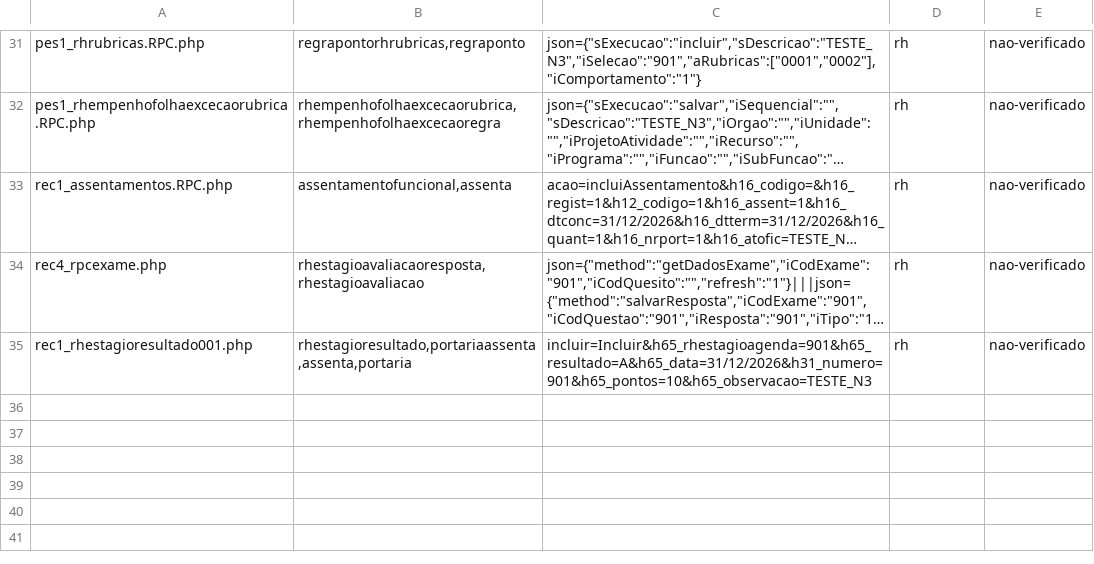
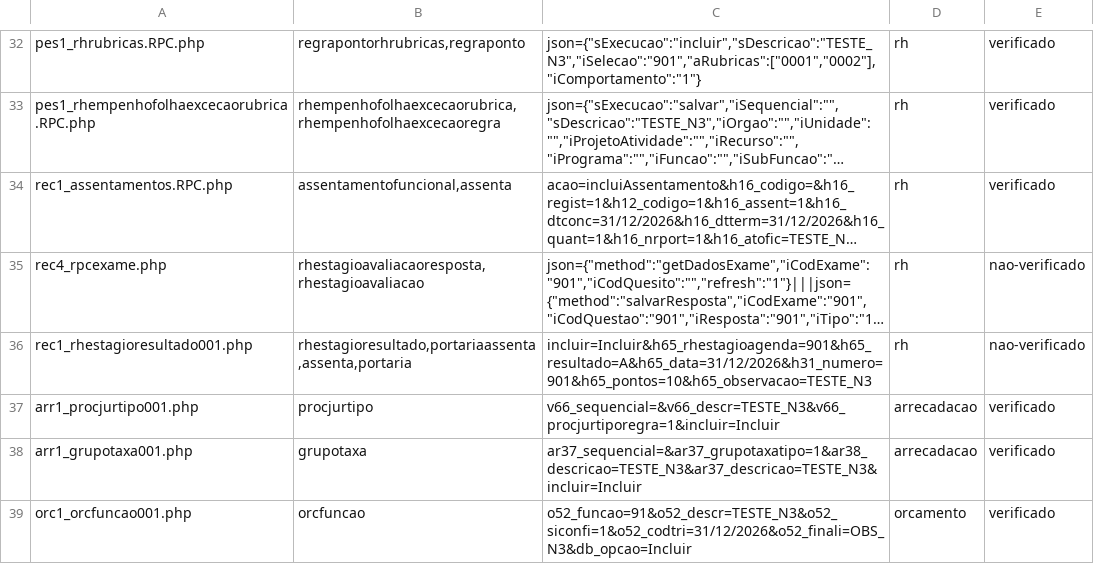
Before and after one commit to PMGmenegon/e-cidade, a TSV file: regressao/php/catalogo_posts.tsv, drawn as a sheet; only a part is shown, gaps mark what is left out; long unchanged cells end in …; addresses are those after the commit; the diff covers the shown part only; the diff names each change by its address in the sheet, - before the commit and + after, or states it on an @@ line.

```diff
--- a/regressao/php/catalogo_posts.tsv
+++ b/regressao/php/catalogo_posts.tsv
-E32:E34: nao-verificado
+E32:E34: verificado
+row 37: arr1_procjurtipo001.php | procjurtipo | v66_sequencial=&v66_descr=TESTE_N3&v66_procjurtiporegra=1&incluir=Incluir | arrecadacao | verificado
+row 38: arr1_grupotaxa001.php | grupotaxa | ar37_sequencial=&ar37_grupotaxatipo=1&ar38_descricao=TESTE_N3&ar37_descricao=TESTE_N3&incluir=Incluir | arrecadacao | verificado
+row 39: orc1_orcfuncao001.php | orcfuncao | o52_funcao=91&o52_descr=TESTE_N3&o52_siconfi=1&o52_codtri=31/12/2026&o52_finali=OBS_N3&db_opcao=Incluir | orcamento | verificado
```
Also changed, not shown: 1 added row and 27 edited cells elsewhere in this file, 2 other files.
